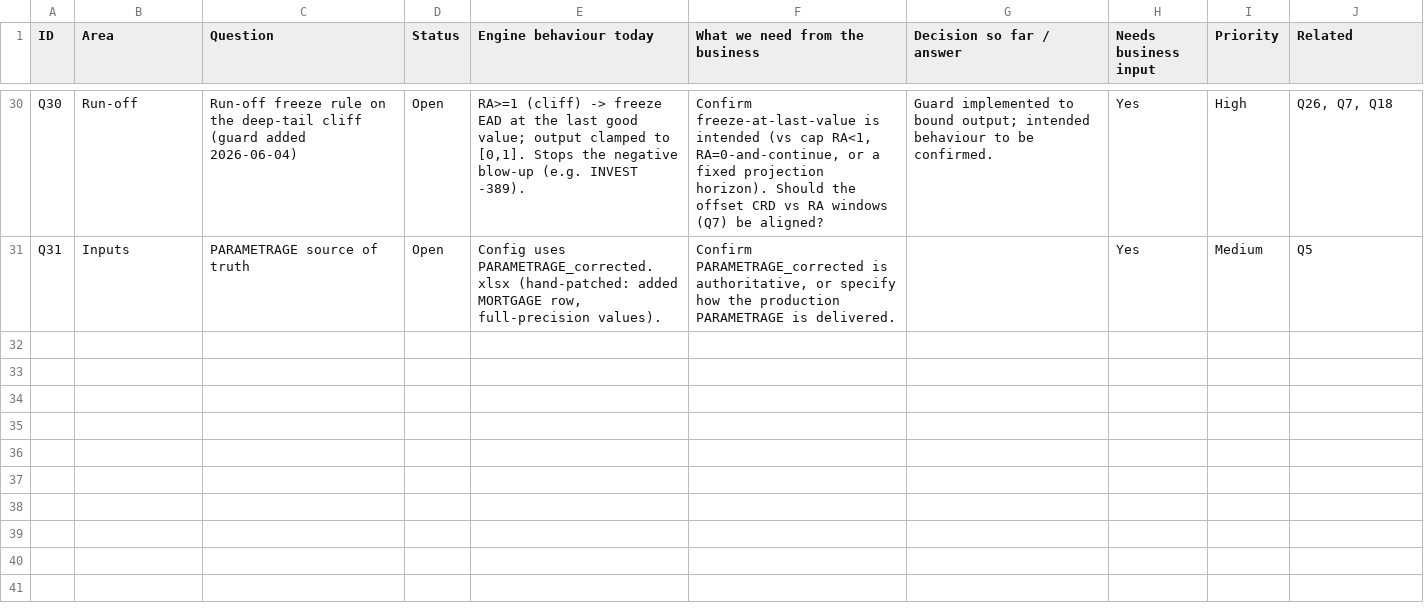
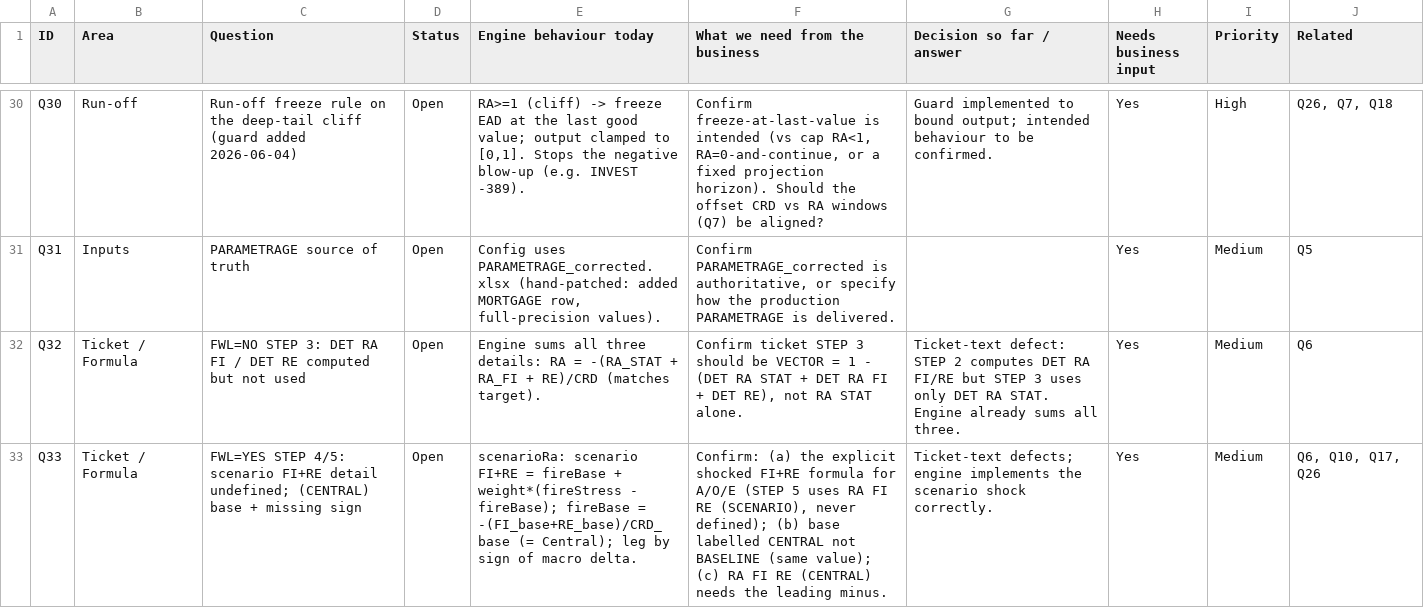
Before and after one commit to wts-kayan/file_transform_engine, a CSV file: docs/OPEN_QUESTIONS.csv, drawn as a sheet; only a part is shown, gaps mark what is left out.

```diff
--- a/docs/OPEN_QUESTIONS.csv
+++ b/docs/OPEN_QUESTIONS.csv
@@ -31 +31,3 @@
 "Q31";"Inputs";"PARAMETRAGE source of truth";"Open";"Config uses PARAMETRAGE_corrected.xlsx (hand-patched: added MORTGAGE row, full-precision values).";"Confirm PARAMETRAGE_corrected is authoritative, or specify how the production PARAMETRAGE is delivered.";"";"Yes";"Medium";"Q5"
+"Q32";"Ticket / Formula";"FWL=NO STEP 3: DET RA FI / DET RE computed but not used";"Open";"Engine sums all three details: RA = -(RA_STAT + RA_FI + RE)/CRD (matches target).";"Confirm ticket STEP 3 should be VECTOR = 1 - (DET RA STAT + DET RA FI + DET RE), not RA STAT alone.";"Ticket-text defect: STEP 2 computes DET RA FI/RE but STEP 3 uses only DET RA STAT. Engine already sums all three.";"Yes";"Medium";"Q6"
+"Q33";"Ticket / Formula";"FWL=YES STEP 4/5: scenario FI+RE detail undefined; (CENTRAL) base + missing sign";"Open";"scenarioRa: scenario FI+RE = fireBase + weight*(fireStress - fireBase); fireBase = -(FI_base+RE_base)/CRD_base (= Central); leg by sign of macro delta.";"Confirm: (a) the explicit shocked FI+RE formula for A/O/E (STEP 5 uses RA FI RE (SCENARIO), never defined); (b) base labelled CENTRAL not BASELINE (same value); (c) RA FI RE (CENTRAL) needs the leading minus.";"Ticket-text defects; engine implements the scenario shock correctly.";"Yes";"Medium";"Q6, Q10, Q17, Q26"
```
Also changed, not shown: 1 other file.
